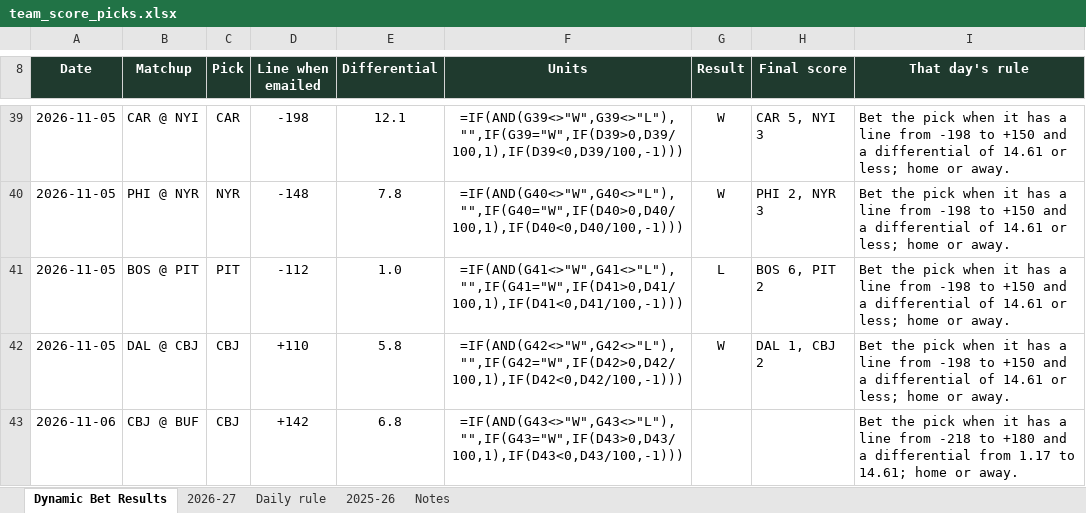
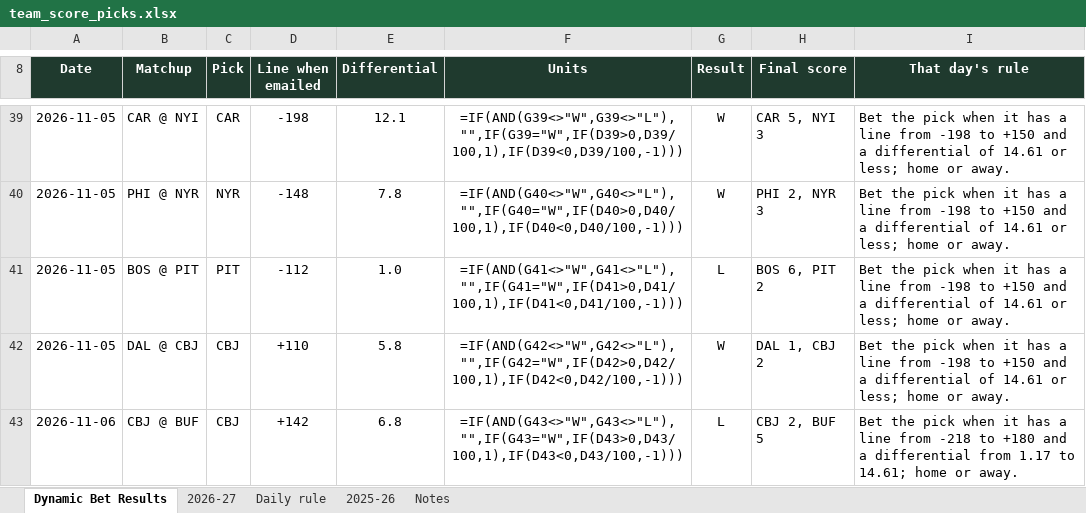
Before and after one commit to starsviz/starsviz.github.io, an Excel workbook: team_score_picks.xlsx, sheet Dynamic Bet Results, drawn as a sheet; only a part is shown, gaps mark what is left out; values as stored, in another font and other column widths than the file's, no borders; formulas without a stored value are shown as written; conditional formats not drawn; the diff names each change by its address in the sheet, - before the commit and + after, or states it on an @@ line.

```diff
--- a/team_score_picks.xlsx (sheet Dynamic Bet Results)
+++ b/team_score_picks.xlsx (sheet Dynamic Bet Results)
-G43 (Result): (empty)
+G43 (Result): L
-H43 (Final score): (empty)
+H43 (Final score): CBJ 2, BUF 5
```
Also changed, not shown: sheet Daily rule, sheet 2026-27, sheet Notes, 3 other files.
